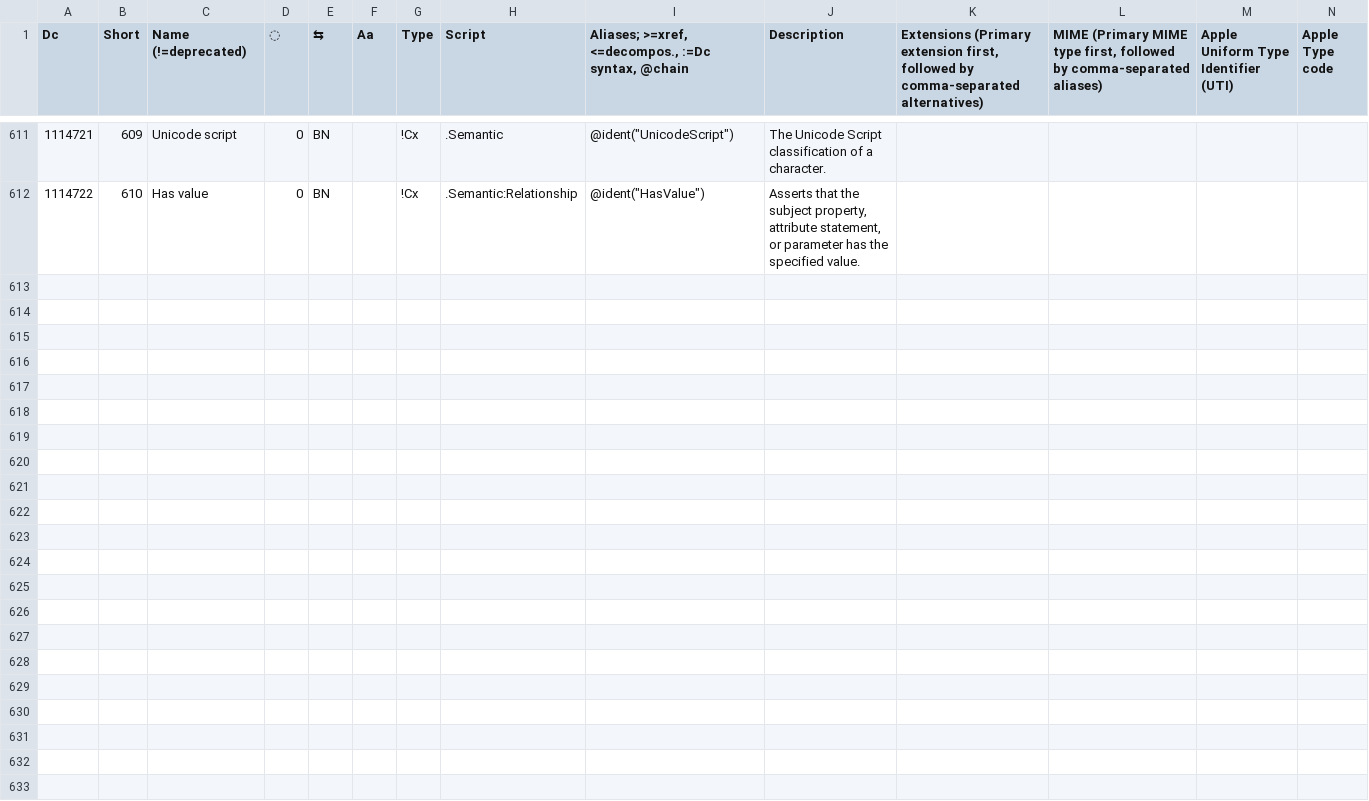
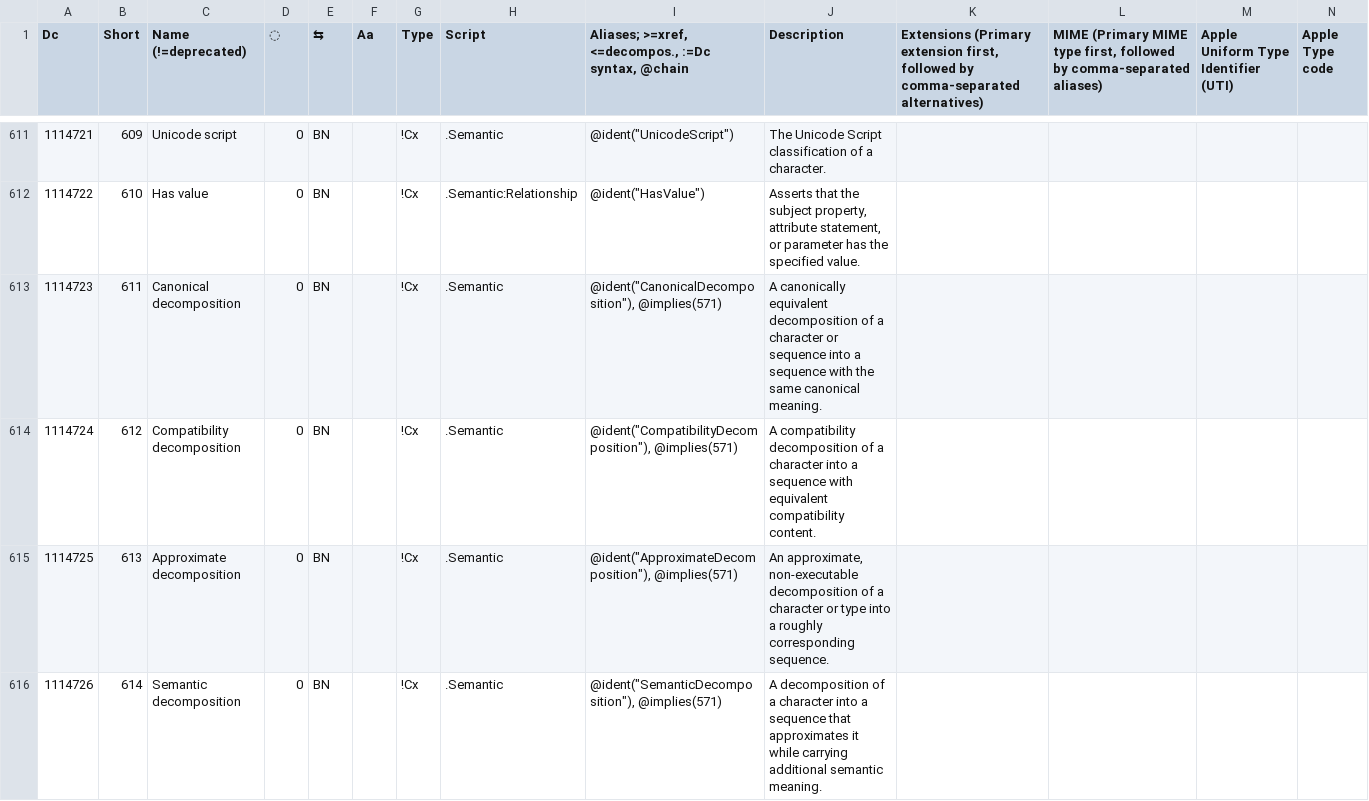
Before and after one commit to collectivetoolbox/collectivetoolbox, a CSV file: src/formats/dcdata/data/DcList.generated.csv, drawn as a sheet; only a part is shown, gaps mark what is left out; rows hold the shown columns only; the diff names each change by its address in the sheet, - before the commit and + after, or states it on an @@ line.

```diff
--- a/src/formats/dcdata/data/DcList.generated.csv
+++ b/src/formats/dcdata/data/DcList.generated.csv
+row 613: 1114723 | 611 | Canonical decomposition | 0 | BN |  | !Cx | .Semantic | @ident("CanonicalDecomposition"), @implies(571) | A canonically equivalent decomposition of a character or sequence into a sequence with the same canonical meaning.
+row 614: 1114724 | 612 | Compatibility decomposition | 0 | BN |  | !Cx | .Semantic | @ident("CompatibilityDecomposition"), @implies(571) | A compatibility decomposition of a character into a sequence with equivalent compatibility content.
+row 615: 1114725 | 613 | Approximate decomposition | 0 | BN |  | !Cx | .Semantic | @ident("ApproximateDecomposition"), @implies(571) | An approximate, non-executable decomposition of a character or type into a roughly corresponding sequence.
+row 616: 1114726 | 614 | Semantic decomposition | 0 | BN |  | !Cx | .Semantic | @ident("SemanticDecomposition"), @implies(571) | A decomposition of a character into a sequence that approximates it while carrying additional semantic meaning.
```
Also changed, not shown: src/formats/dcdata/data/categories/formats/document.csv, src/formats/dcdata/data/categories/semantic.csv, 7 other files.
